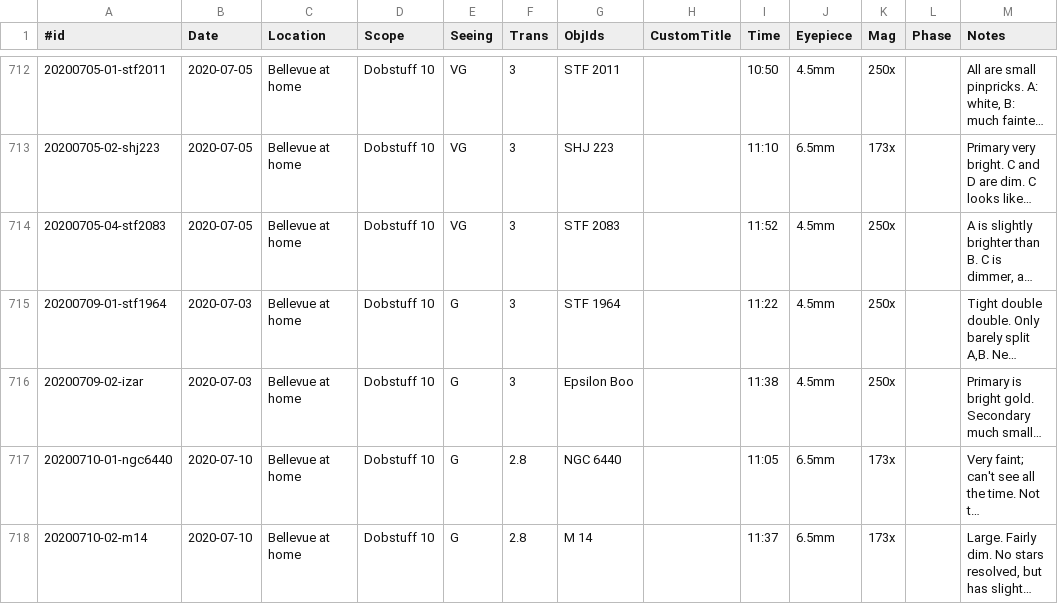
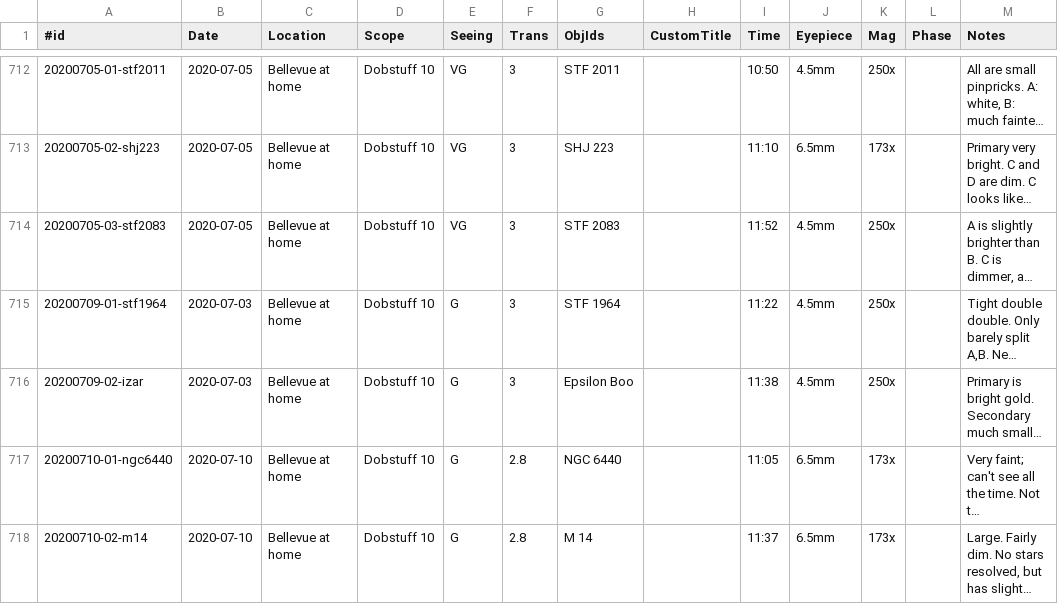
Before and after one commit to jonathanacross/astrodb, a TSV file: data/full_observations.tsv, drawn as a sheet; only a part is shown, gaps mark what is left out; long unchanged cells end in …; the diff names each change by its address in the sheet, - before the commit and + after, or states it on an @@ line.

Commit message:
using grid to display observations better
also another small data fix

```diff
--- a/data/full_observations.tsv
+++ b/data/full_observations.tsv
-A714 (#id): 20200705-04-stf2083
+A714 (#id): 20200705-03-stf2083
```
Also changed, not shown: data/full_programs.tsv, 3 other files.
